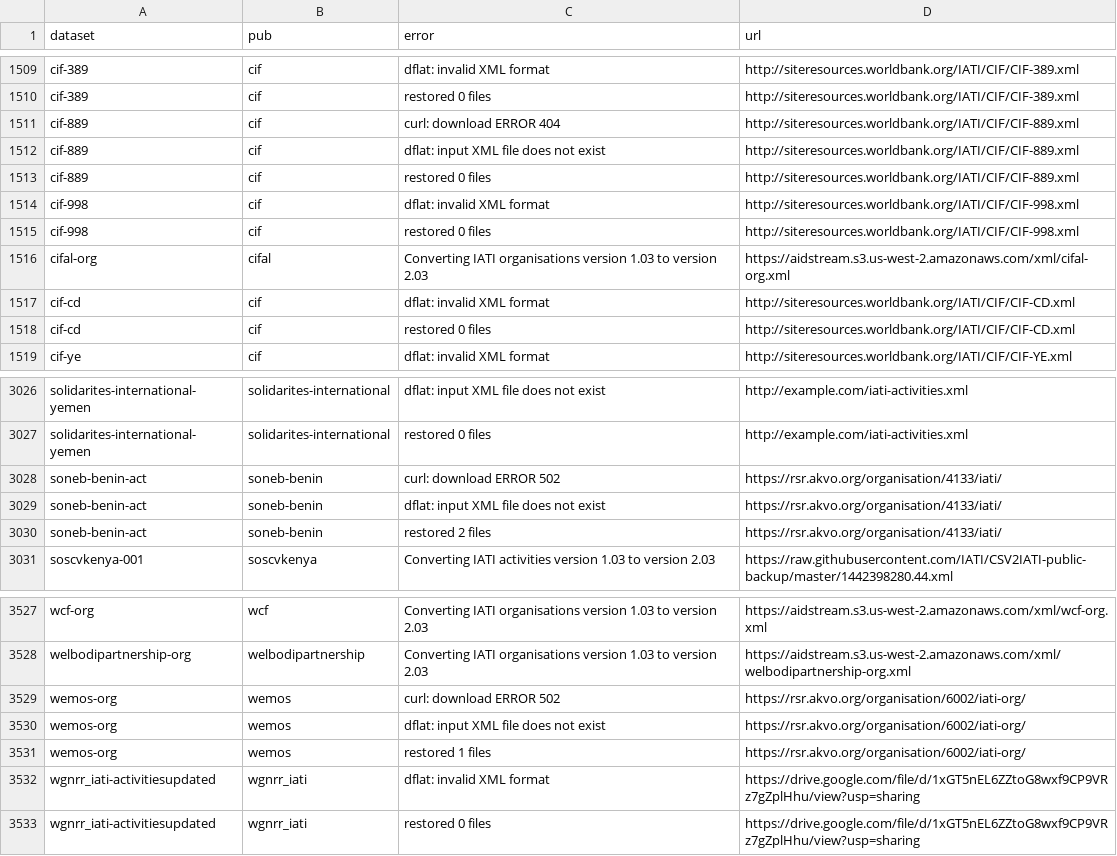
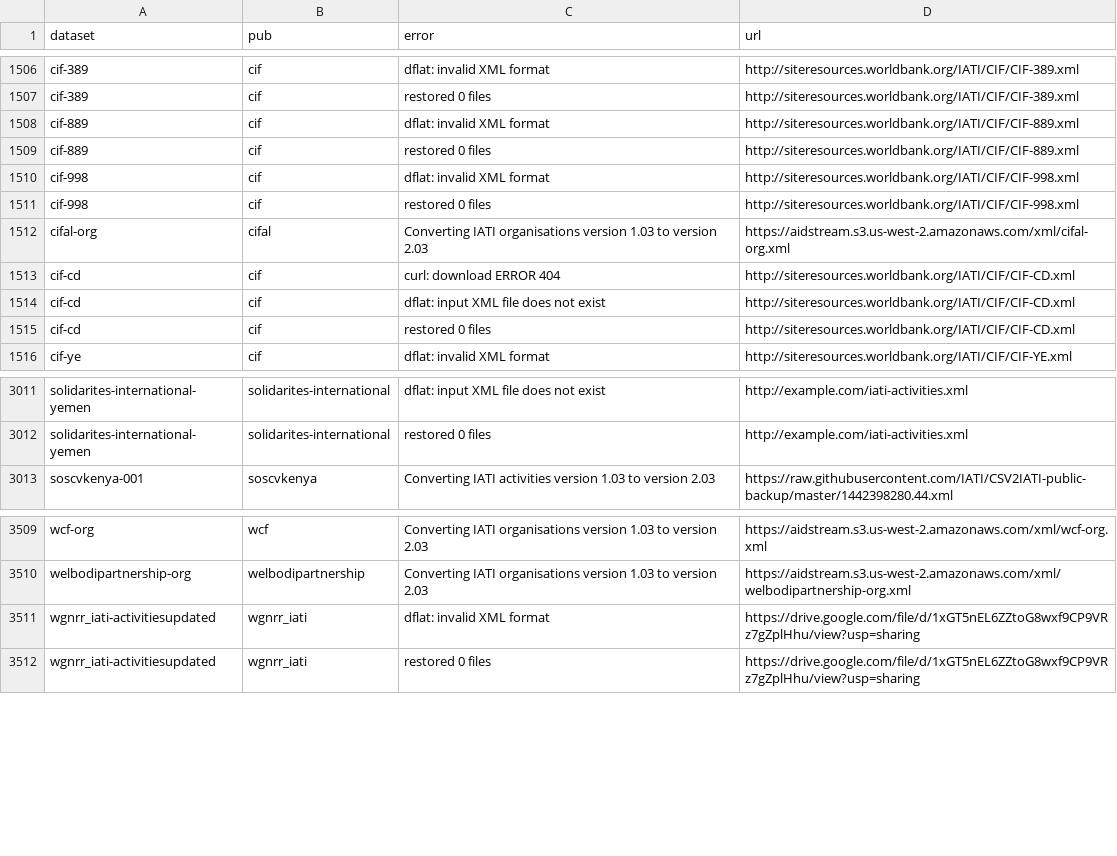
Before and after one commit to notshi/cleanerr, a CSV file: errors.csv, drawn as a sheet; only a part is shown, gaps mark what is left out; the diff covers the shown part only.

```diff
--- a/errors.csv
+++ b/errors.csv
@@ -1510,4 +1507,3 @@ cif-389,cif,dflat: invalid XML format,"http://siteresources.worldbank.org/IATI/C
 cif-389,cif,restored 0 files,"http://siteresources.worldbank.org/IATI/CIF/CIF-389.xml"
-cif-889,cif,curl: download ERROR 404,"http://siteresources.worldbank.org/IATI/CIF/CIF-889.xml"
-cif-889,cif,dflat: input XML file does not exist,"http://siteresources.worldbank.org/IATI/CIF/CIF-889.xml"
+cif-889,cif,dflat: invalid XML format,"http://siteresources.worldbank.org/IATI/CIF/CIF-889.xml"
 cif-889,cif,restored 0 files,"http://siteresources.worldbank.org/IATI/CIF/CIF-889.xml"
@@ -1516,3 +1512,4 @@ cif-998,cif,restored 0 files,"http://siteresources.worldbank.org/IATI/CIF/CIF-99
 cifal-org,cifal,Converting IATI organisations version 1.03 to version 2.03,"https://aidstream.s3.us-west-2.amazonaws.com/xml/cifal-org.xml"
-cif-cd,cif,dflat: invalid XML format,"http://siteresources.worldbank.org/IATI/CIF/CIF-CD.xml"
+cif-cd,cif,curl: download ERROR 404,"http://siteresources.worldbank.org/IATI/CIF/CIF-CD.xml"
+cif-cd,cif,dflat: input XML file does not exist,"http://siteresources.worldbank.org/IATI/CIF/CIF-CD.xml"
 cif-cd,cif,restored 0 files,"http://siteresources.worldbank.org/IATI/CIF/CIF-CD.xml"
@@ -3027,5 +3012,2 @@ solidarites-international-yemen,solidarites-international,dflat: input XML file
 solidarites-international-yemen,solidarites-international,restored 0 files,"http://example.com/iati-activities.xml"
-soneb-benin-act,soneb-benin,curl: download ERROR 502,"https://rsr.akvo.org/organisation/4133/iati/"
-soneb-benin-act,soneb-benin,dflat: input XML file does not exist,"https://rsr.akvo.org/organisation/4133/iati/"
-soneb-benin-act,soneb-benin,restored 2 files,"https://rsr.akvo.org/organisation/4133/iati/"
 soscvkenya-001,soscvkenya,Converting IATI activities version 1.03 to version 2.03,"https://raw.githubusercontent.com/IATI/CSV2IATI-public-backup/master/1442398280.44.xml"
@@ -3528,5 +3510,2 @@ wcf-org,wcf,Converting IATI organisations version 1.03 to version 2.03,"https://
 welbodipartnership-org,welbodipartnership,Converting IATI organisations version 1.03 to version 2.03,"https://aidstream.s3.us-west-2.amazonaws.com/xml/welbodipartnership-org.xml"
-wemos-org,wemos,curl: download ERROR 502,"https://rsr.akvo.org/organisation/6002/iati-org/"
-wemos-org,wemos,dflat: input XML file does not exist,"https://rsr.akvo.org/organisation/6002/iati-org/"
-wemos-org,wemos,restored 1 files,"https://rsr.akvo.org/organisation/6002/iati-org/"
 wgnrr_iati-activitiesupdated,wgnrr_iati,dflat: invalid XML format,"https://drive.google.com/file/d/1xGT5nEL6ZZtoG8wxf9CP9VRz7gZplHhu/view?usp=sharing"
```
Also changed, not shown: 15 removed rows and 3 edited cells elsewhere in this file, 5 other files.
